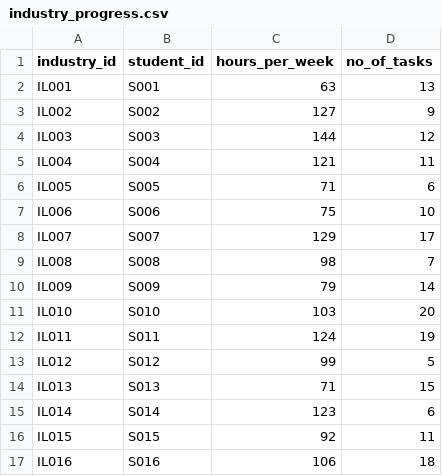
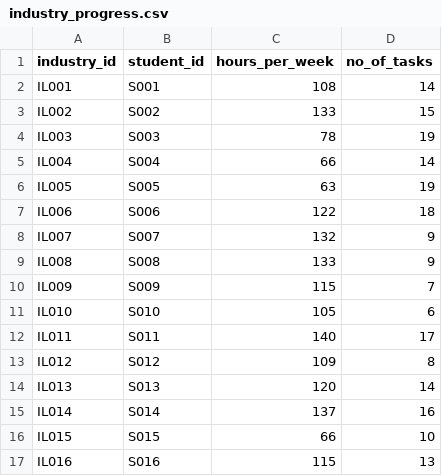
Before and after one commit to Sachin1229/Mentor_management_system, a CSV file: Week2/industry_progress.csv, drawn as a sheet; only a part is shown; the diff covers the shown part only.

```diff
--- a/Week2/industry_progress.csv
+++ b/Week2/industry_progress.csv
@@ -1,17 +1,17 @@
 industry_id,student_id,hours_per_week,no_of_tasks
-IL001,S001,63,13
-IL002,S002,127,9
-IL003,S003,144,12
-IL004,S004,121,11
-IL005,S005,71,6
-IL006,S006,75,10
-IL007,S007,129,17
-IL008,S008,98,7
-IL009,S009,79,14
-IL010,S010,103,20
-IL011,S011,124,19
-IL012,S012,99,5
-IL013,S013,71,15
-IL014,S014,123,6
-IL015,S015,92,11
-IL016,S016,106,18
+IL001,S001,108,14
+IL002,S002,133,15
+IL003,S003,78,19
+IL004,S004,66,14
+IL005,S005,63,19
+IL006,S006,122,18
+IL007,S007,132,9
+IL008,S008,133,9
+IL009,S009,115,7
+IL010,S010,105,6
+IL011,S011,140,17
+IL012,S012,109,8
+IL013,S013,120,14
+IL014,S014,137,16
+IL015,S015,66,10
+IL016,S016,115,13
```
Also changed, not shown: 161 edited cells elsewhere in this file, Week2/academic_progress.csv, Week2/industry_mentor.csv, 7 other files.
